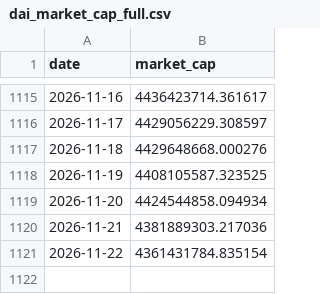
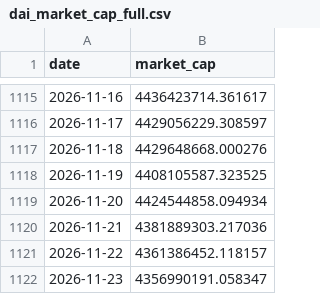
Before and after one commit to dddabtc/usdt-slope-strategies, a CSV file: data/dai_market_cap_full.csv, drawn as a sheet; only a part is shown, gaps mark what is left out.

```diff
--- a/data/dai_market_cap_full.csv
+++ b/data/dai_market_cap_full.csv
@@ -1120,2 +1120,3 @@ date,market_cap
 2026-11-21,4381889303.217036
-2026-11-22,4361431784.835154
+2026-11-22,4361386452.118157
+2026-11-23,4356990191.058347
```
Also changed, not shown: data/btc_price_full.csv, data/eth_price_full.csv, 16 other files.
